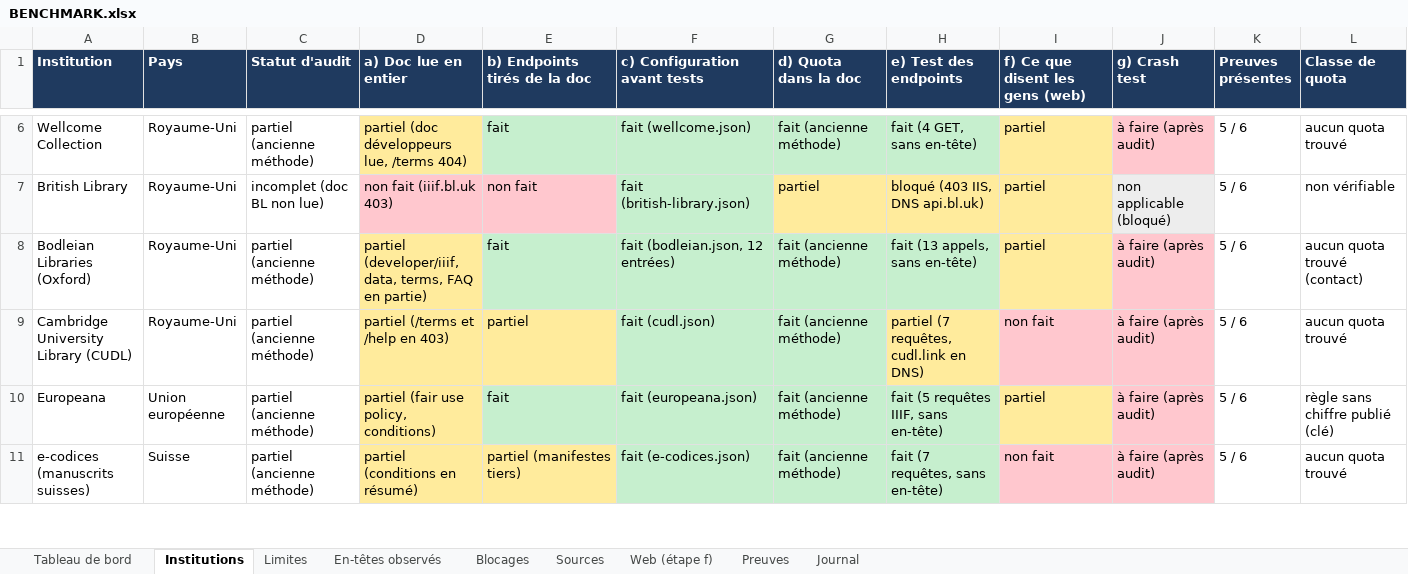
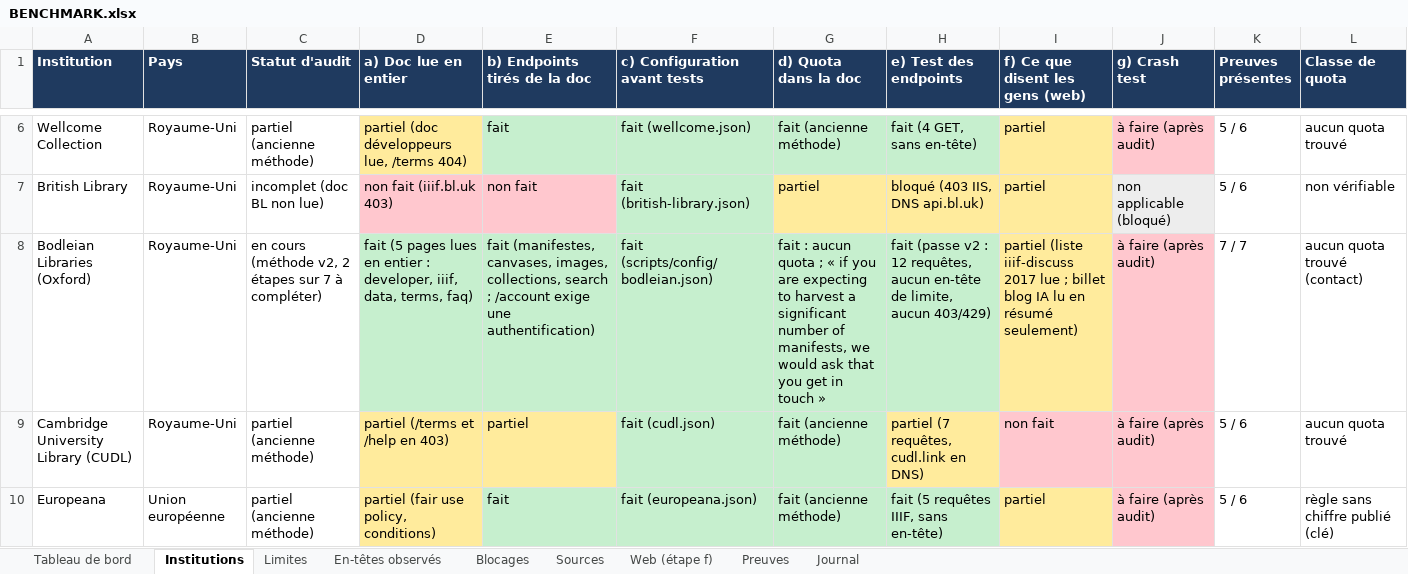
Before and after one commit to maribakulj/Veille-API-IIIF, an Excel workbook: BENCHMARK.xlsx, sheet Institutions, drawn as a sheet; only a part is shown, gaps mark what is left out; the shorter side is filled out with more unchanged rows; values as stored, in another font and other column widths than the file's, no borders; the diff names each change by its address in the sheet, - before the commit and + after, or states it on an @@ line.

```diff
--- a/BENCHMARK.xlsx (sheet Institutions)
+++ b/BENCHMARK.xlsx (sheet Institutions)
-C8 (Statut d'audit): partiel (ancienne méthode)
+C8 (Statut d'audit): en cours (méthode v2, 2 étapes sur 7 à compléter)
-D8 (a) Doc lue en entier): partiel (developer/iiif, data, terms, FAQ en partie)
+D8 (a) Doc lue en entier): fait (5 pages lues en entier : developer, iiif, data, terms, faq)
-D8 fill: #FFEB9C
+D8 fill: #C6EFCE
-E8 (b) Endpoints tirés de la doc): fait
+E8 (b) Endpoints tirés de la doc): fait (manifestes, canvases, images, collections, search ; /account exige une authentification)
-F8 (c) Configuration avant tests): fait (bodleian.json, 12 entrées)
+F8 (c) Configuration avant tests): fait (scripts/config/bodleian.json)
-G8 (d) Quota dans la doc): fait (ancienne méthode)
+G8 (d) Quota dans la doc): fait : aucun quota ; « if you are expecting to harvest a significant number of manifests, we would ask that you get in touch »
-H8 (e) Test des endpoints): fait (13 appels, sans en-tête)
+H8 (e) Test des endpoints): fait (passe v2 : 12 requêtes, aucun en-tête de limite, aucun 403/429)
-I8 (f) Ce que disent les gens (web)): partiel
+I8 (f) Ce que disent les gens (web)): partiel (liste iiif-discuss 2017 lue ; billet blog IA lu en résumé seulement)
-K8 (Preuves présentes): 5 / 6
+K8 (Preuves présentes): 7 / 7
```
Also changed, not shown: sheet Sources, sheet Web (étape f), sheet Preuves, sheet Journal, sheet Tableau de bord, 23 other files.
